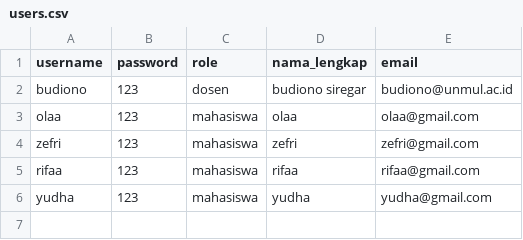
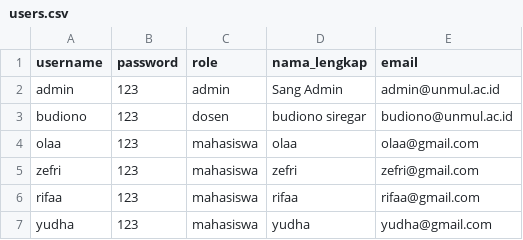
Before and after one commit to PA-8-SISTEM-PENGELOLAAN-KELAS-ONLINE/sistem_pengelolaan_kelas_online, a CSV file: users.csv, drawn as a sheet.

```diff
--- a/users.csv
+++ b/users.csv
@@ -1,2 +1,3 @@
 username,password,role,nama_lengkap,email
+admin,123,admin,Sang Admin,admin@unmul.ac.id
 budiono,123,dosen,budiono siregar,budiono@unmul.ac.id
```
Also changed, not shown: 2 other files.
